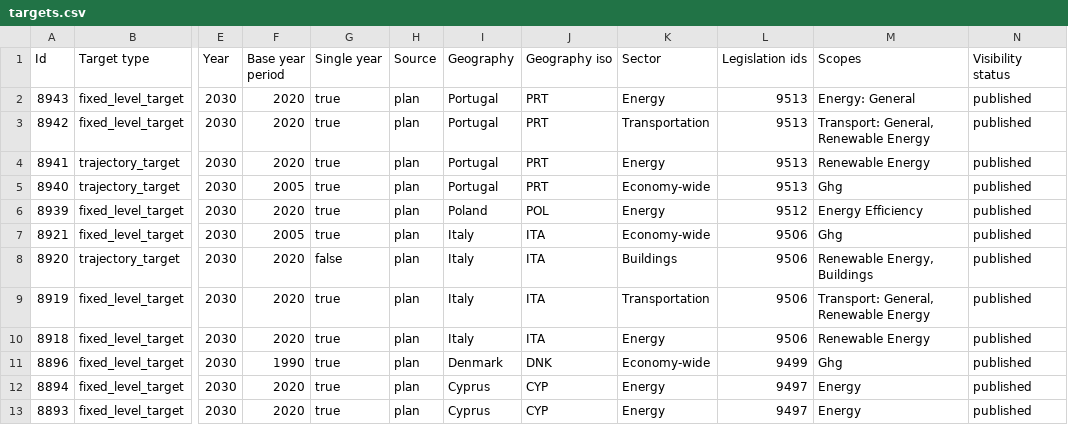
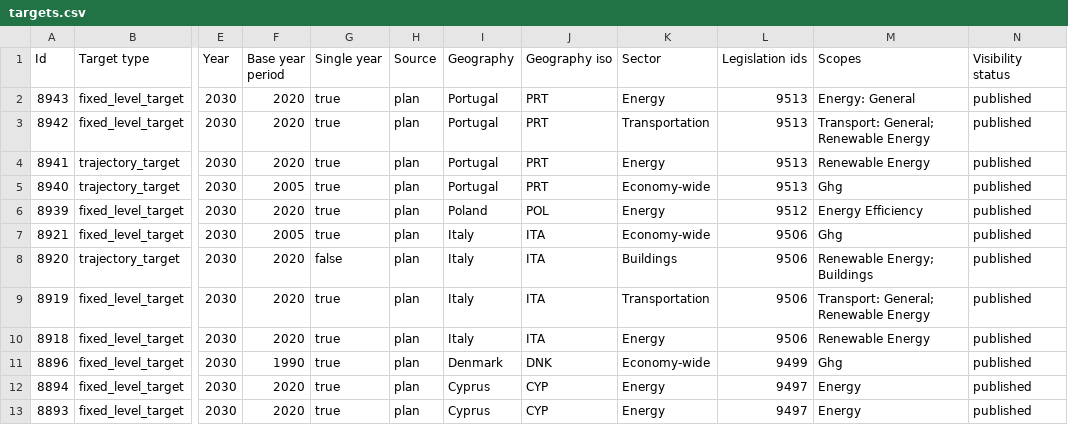
Before and after one commit to Vizzuality/laws_and_pathways, a CSV file: db/seeds/cclow/targets.csv, drawn as a sheet; only a part is shown, gaps mark what is left out; the diff covers the shown part only; the diff names each change by its address in the sheet, - before the commit and + after, or states it on an @@ line.

```diff
--- a/db/seeds/cclow/targets.csv
+++ b/db/seeds/cclow/targets.csv
-M3 (Scopes): Transport: General, Renewable Energy
+M3 (Scopes): Transport: General; Renewable Energy
-M8 (Scopes): Renewable Energy, Buildings
+M8 (Scopes): Renewable Energy; Buildings
-M9 (Scopes): Transport: General, Renewable Energy
+M9 (Scopes): Transport: General; Renewable Energy
```
Also changed, not shown: 18 edited cells elsewhere in this file, db/seeds/cclow/legislations.csv, db/seeds/cclow/litigations.csv, 1 other file.
